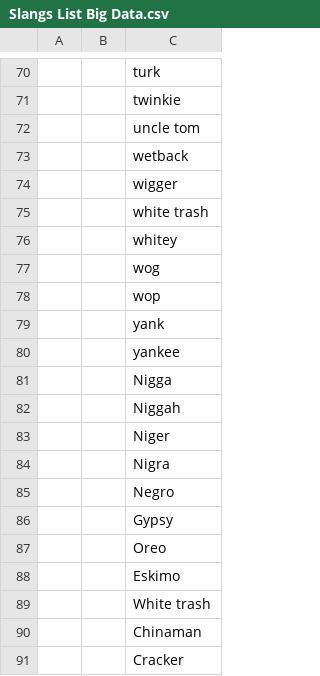
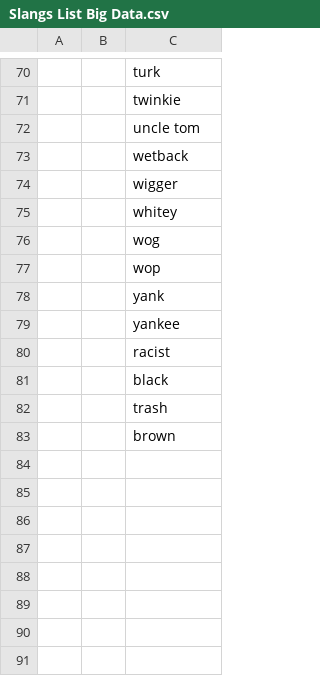
Before and after one commit to ehsan1m/CMPT-733-Big-Data-2-Project, a CSV file: Slangs List Big Data.csv, drawn as a sheet; only a part is shown, gaps mark what is left out; removed rows and columns are numbered as before the commit, all else as after; the diff covers the shown part only; the diff names each change by its address in the sheet, - before the commit and + after, or states it on an @@ line.

```diff
--- a/Slangs List Big Data.csv
+++ b/Slangs List Big Data.csv
-row 75:  |  | white trash
-C80: Nigga
+C80: racist
-C81: Niggah
+C81: black
-C82: Niger
+C82: trash
-C83: Nigra
+C83: brown
-row 85:  |  | Negro
-row 86:  |  | Gypsy
-row 87:  |  | Oreo
-row 88:  |  | Eskimo
-row 89:  |  | White trash
-row 90:  |  | Chinaman
-row 91:  |  | Cracker
```
Also changed, not shown: 1 added row, 1 removed row and 93 edited cells elsewhere in this file.
